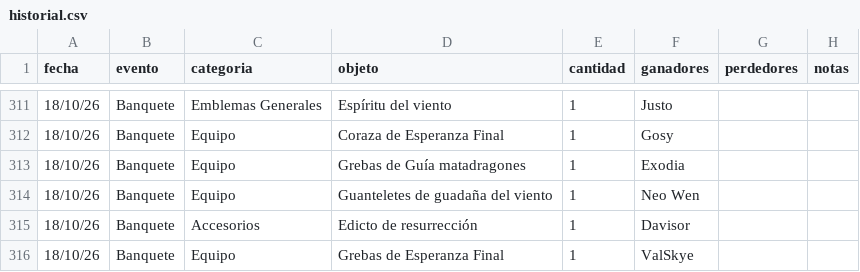
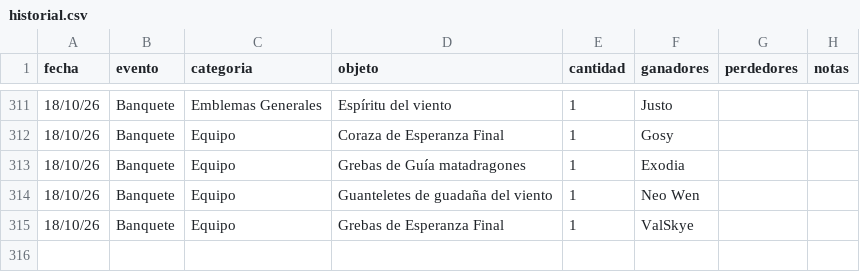
Before and after one commit to apostholz/Bot-Subastas-Prueba-, a CSV file: historial.csv, drawn as a sheet; only a part is shown, gaps mark what is left out; the diff names each change by its address in the sheet, - before the commit and + after, or states it on an @@ line.

Commit message:
Sync historial.csv desde bot (2026-10-19 15:39)

```diff
--- a/historial.csv
+++ b/historial.csv
-row 315: 18/10/26 | Banquete | Accesorios | Edicto de resurrección | 1 | Davisor
```
